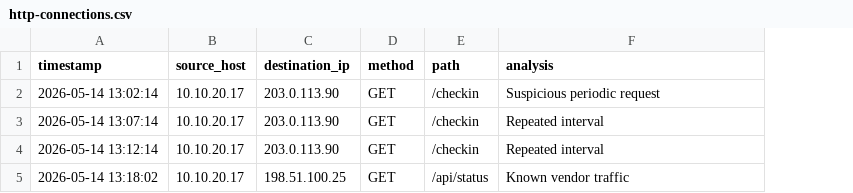
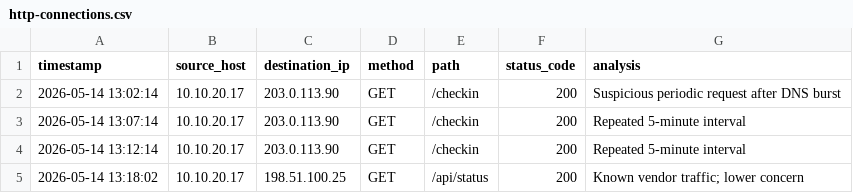
Before and after one commit to JarthurLabs/Network-Traffic-Analysis-Suspicious-DNS, a CSV file: data/http-connections.csv, drawn as a sheet; addresses are those after the commit; the diff names each change by its address in the sheet, - before the commit and + after, or states it on an @@ line.

```diff
--- a/data/http-connections.csv
+++ b/data/http-connections.csv
+column F (status_code), rows 2-5: all 200
-G2 (analysis): Suspicious periodic request
+G2 (analysis): Suspicious periodic request after DNS burst
-G3:G4 (analysis): Repeated interval
+G3:G4 (analysis): Repeated 5-minute interval
-G5 (analysis): Known vendor traffic
+G5 (analysis): Known vendor traffic; lower concern
```
Also changed, not shown: data/dns-events.csv, data/ioc-list.csv, 32 other files.
